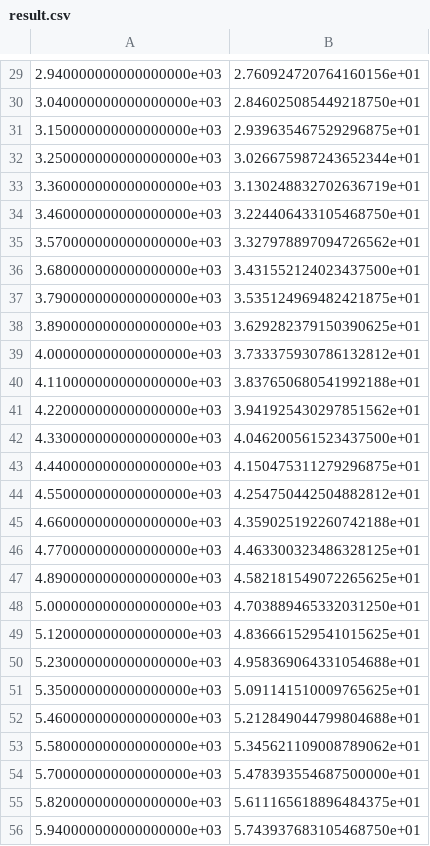
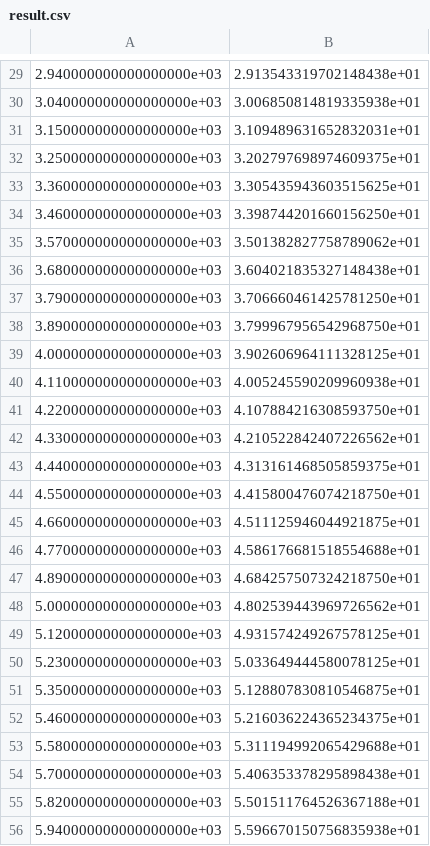
Before and after one commit to kotetsu99/deep_regression_opt, a CSV file: result.csv, drawn as a sheet; only a part is shown, gaps mark what is left out; the diff covers the shown part only.

```diff
--- a/result.csv
+++ b/result.csv
@@ -29,28 +29,28 @@
-2.940000000000000000e+03,2.760924720764160156e+01
-3.040000000000000000e+03,2.846025085449218750e+01
-3.150000000000000000e+03,2.939635467529296875e+01
-3.250000000000000000e+03,3.026675987243652344e+01
-3.360000000000000000e+03,3.130248832702636719e+01
-3.460000000000000000e+03,3.224406433105468750e+01
-3.570000000000000000e+03,3.327978897094726562e+01
-3.680000000000000000e+03,3.431552124023437500e+01
-3.790000000000000000e+03,3.535124969482421875e+01
-3.890000000000000000e+03,3.629282379150390625e+01
-4.000000000000000000e+03,3.733375930786132812e+01
-4.110000000000000000e+03,3.837650680541992188e+01
-4.220000000000000000e+03,3.941925430297851562e+01
-4.330000000000000000e+03,4.046200561523437500e+01
-4.440000000000000000e+03,4.150475311279296875e+01
-4.550000000000000000e+03,4.254750442504882812e+01
-4.660000000000000000e+03,4.359025192260742188e+01
-4.770000000000000000e+03,4.463300323486328125e+01
-4.890000000000000000e+03,4.582181549072265625e+01
-5.000000000000000000e+03,4.703889465332031250e+01
-5.120000000000000000e+03,4.836661529541015625e+01
-5.230000000000000000e+03,4.958369064331054688e+01
-5.350000000000000000e+03,5.091141510009765625e+01
-5.460000000000000000e+03,5.212849044799804688e+01
-5.580000000000000000e+03,5.345621109008789062e+01
-5.700000000000000000e+03,5.478393554687500000e+01
-5.820000000000000000e+03,5.611165618896484375e+01
-5.940000000000000000e+03,5.743937683105468750e+01
+2.940000000000000000e+03,2.913543319702148438e+01
+3.040000000000000000e+03,3.006850814819335938e+01
+3.150000000000000000e+03,3.109489631652832031e+01
+3.250000000000000000e+03,3.202797698974609375e+01
+3.360000000000000000e+03,3.305435943603515625e+01
+3.460000000000000000e+03,3.398744201660156250e+01
+3.570000000000000000e+03,3.501382827758789062e+01
+3.680000000000000000e+03,3.604021835327148438e+01
+3.790000000000000000e+03,3.706660461425781250e+01
+3.890000000000000000e+03,3.799967956542968750e+01
+4.000000000000000000e+03,3.902606964111328125e+01
+4.110000000000000000e+03,4.005245590209960938e+01
+4.220000000000000000e+03,4.107884216308593750e+01
+4.330000000000000000e+03,4.210522842407226562e+01
+4.440000000000000000e+03,4.313161468505859375e+01
+4.550000000000000000e+03,4.415800476074218750e+01
+4.660000000000000000e+03,4.511125946044921875e+01
+4.770000000000000000e+03,4.586176681518554688e+01
+4.890000000000000000e+03,4.684257507324218750e+01
+5.000000000000000000e+03,4.802539443969726562e+01
+5.120000000000000000e+03,4.931574249267578125e+01
+5.230000000000000000e+03,5.033649444580078125e+01
+5.350000000000000000e+03,5.128807830810546875e+01
+5.460000000000000000e+03,5.216036224365234375e+01
+5.580000000000000000e+03,5.311194992065429688e+01
+5.700000000000000000e+03,5.406353378295898438e+01
+5.820000000000000000e+03,5.501511764526367188e+01
+5.940000000000000000e+03,5.596670150756835938e+01
```
Also changed, not shown: 72 edited cells elsewhere in this file, 2 other files.
